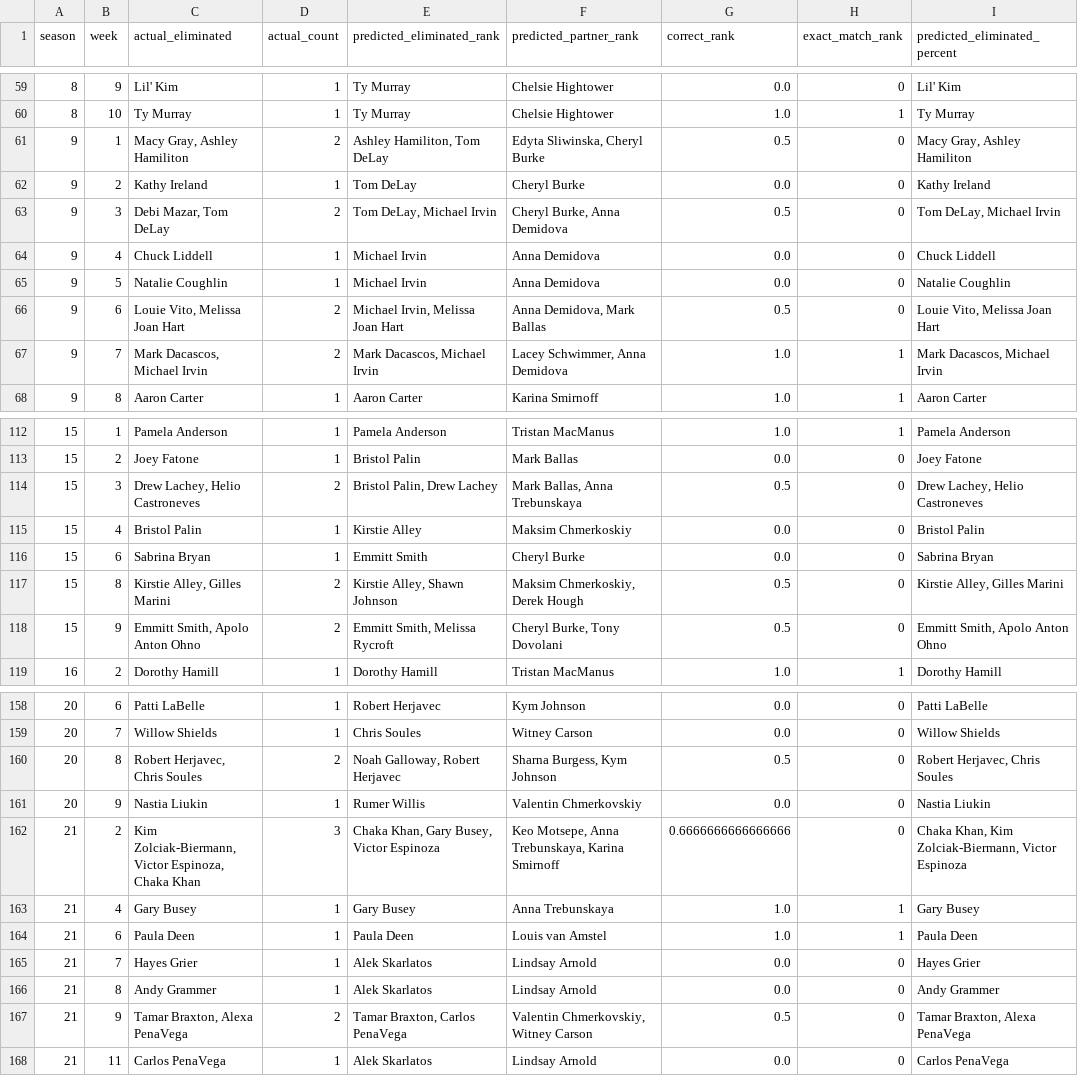
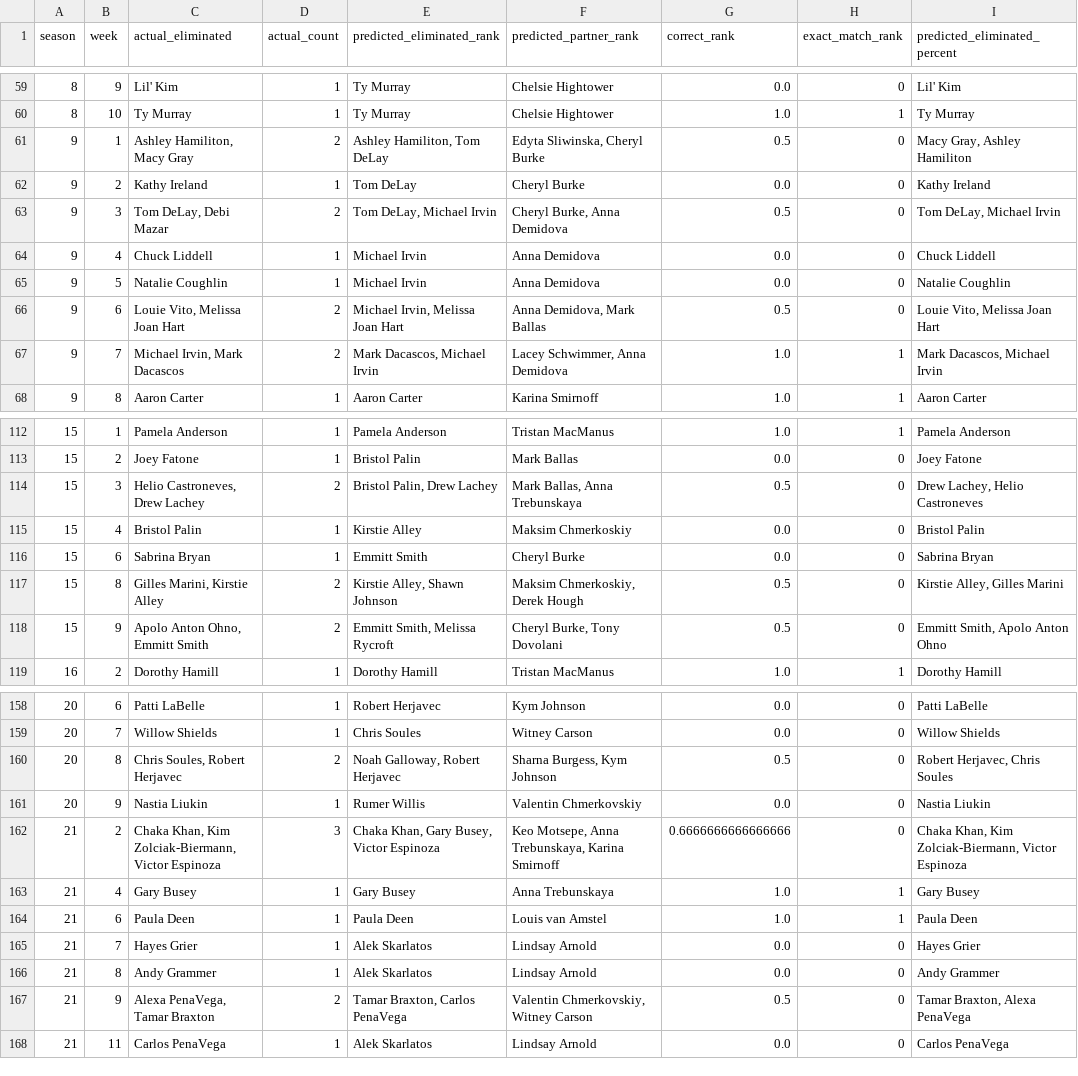
Before and after one commit to Code-Test-Source/MCM2026C, a CSV file: data/processed/problem2/2026_MCM_Problem_C_Attractiveness_Elimination_Sim_All_Seasons_Both_Methods.csv, drawn as a sheet; only a part is shown, gaps mark what is left out; the diff covers the shown part only; the diff names each change by its address in the sheet, - before the commit and + after, or states it on an @@ line.

```diff
--- a/data/processed/problem2/2026_MCM_Problem_C_Attractiveness_Elimination_Sim_All_Seasons_Both_Methods.csv
+++ b/data/processed/problem2/2026_MCM_Problem_C_Attractiveness_Elimination_Sim_All_Seasons_Both_Methods.csv
-C61 (actual_eliminated): Macy Gray, Ashley Hamiliton
+C61 (actual_eliminated): Ashley Hamiliton, Macy Gray
-C63 (actual_eliminated): Debi Mazar, Tom DeLay
+C63 (actual_eliminated): Tom DeLay, Debi Mazar
-C67 (actual_eliminated): Mark Dacascos, Michael Irvin
+C67 (actual_eliminated): Michael Irvin, Mark Dacascos
-C114 (actual_eliminated): Drew Lachey, Helio Castroneves
+C114 (actual_eliminated): Helio Castroneves, Drew Lachey
-C117 (actual_eliminated): Kirstie Alley, Gilles Marini
+C117 (actual_eliminated): Gilles Marini, Kirstie Alley
-C118 (actual_eliminated): Emmitt Smith, Apolo Anton Ohno
+C118 (actual_eliminated): Apolo Anton Ohno, Emmitt Smith
-C160 (actual_eliminated): Robert Herjavec, Chris Soules
+C160 (actual_eliminated): Chris Soules, Robert Herjavec
-C162 (actual_eliminated): Kim Zolciak-Biermann, Victor Espinoza, Chaka Khan
+C162 (actual_eliminated): Chaka Khan, Kim Zolciak-Biermann, Victor Espinoza
-C167 (actual_eliminated): Tamar Braxton, Alexa PenaVega
+C167 (actual_eliminated): Alexa PenaVega, Tamar Braxton
```
Also changed, not shown: 13 edited cells elsewhere in this file, 22 other files.
